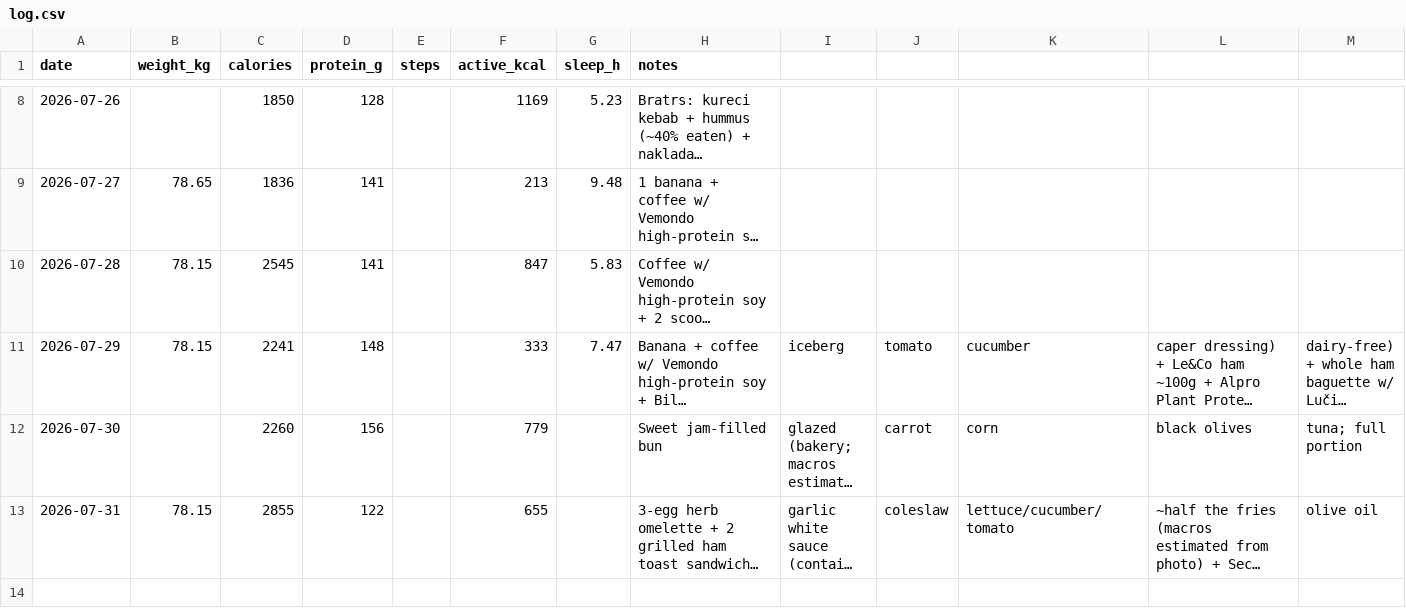
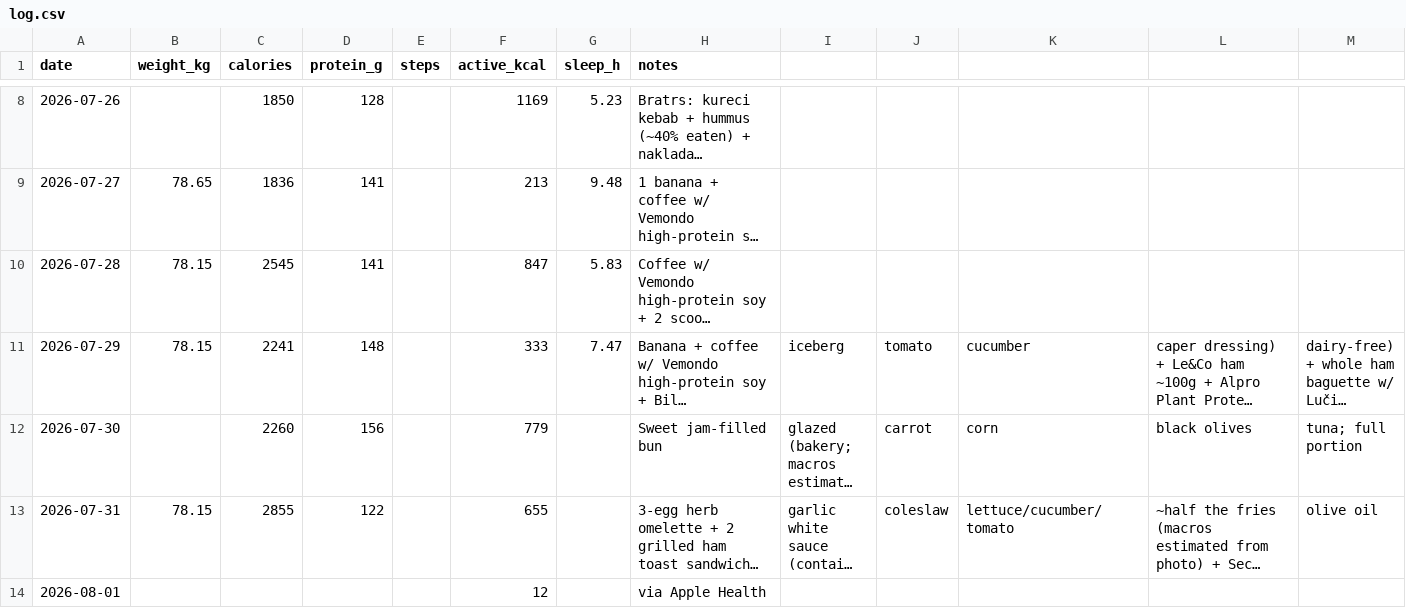
Before and after one commit to vrusi/weight-tracker, a CSV file: log.csv, drawn as a sheet; only a part is shown, gaps mark what is left out; long unchanged cells end in …; rows hold the shown columns only; the diff names each change by its address in the sheet, - before the commit and + after, or states it on an @@ line.

Commit message:
log: via Apple Health

```diff
--- a/log.csv
+++ b/log.csv
+row 14: 2026-08-01 |  |  |  |  | 12 |  | via Apple Health
```
